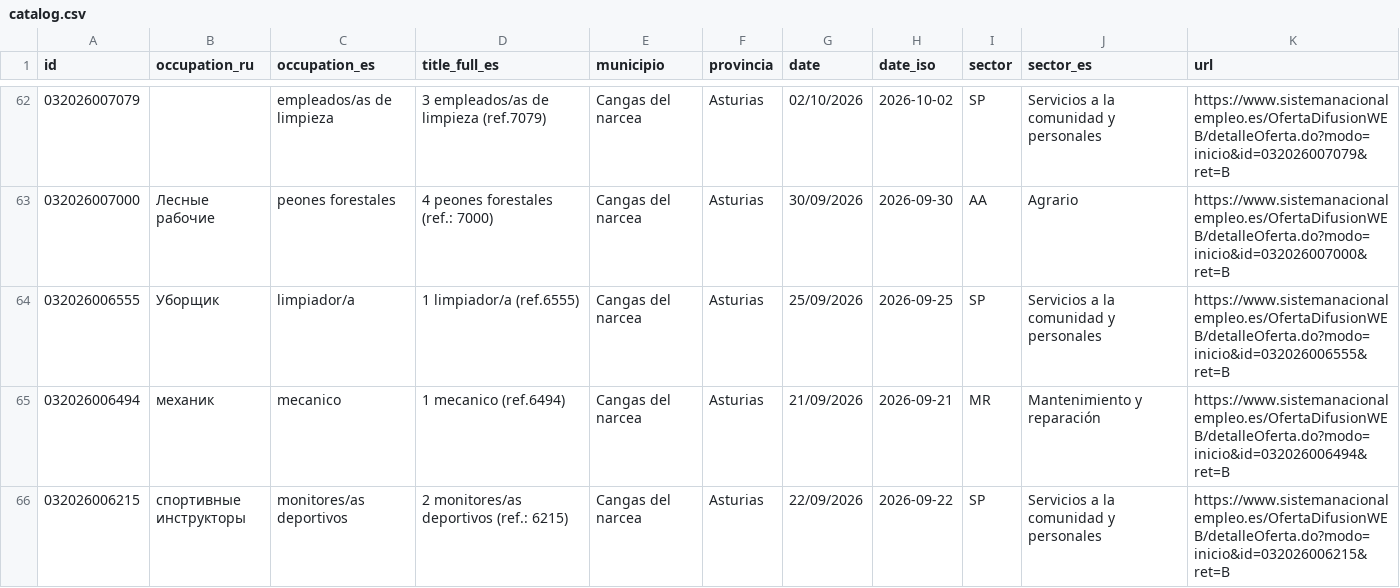
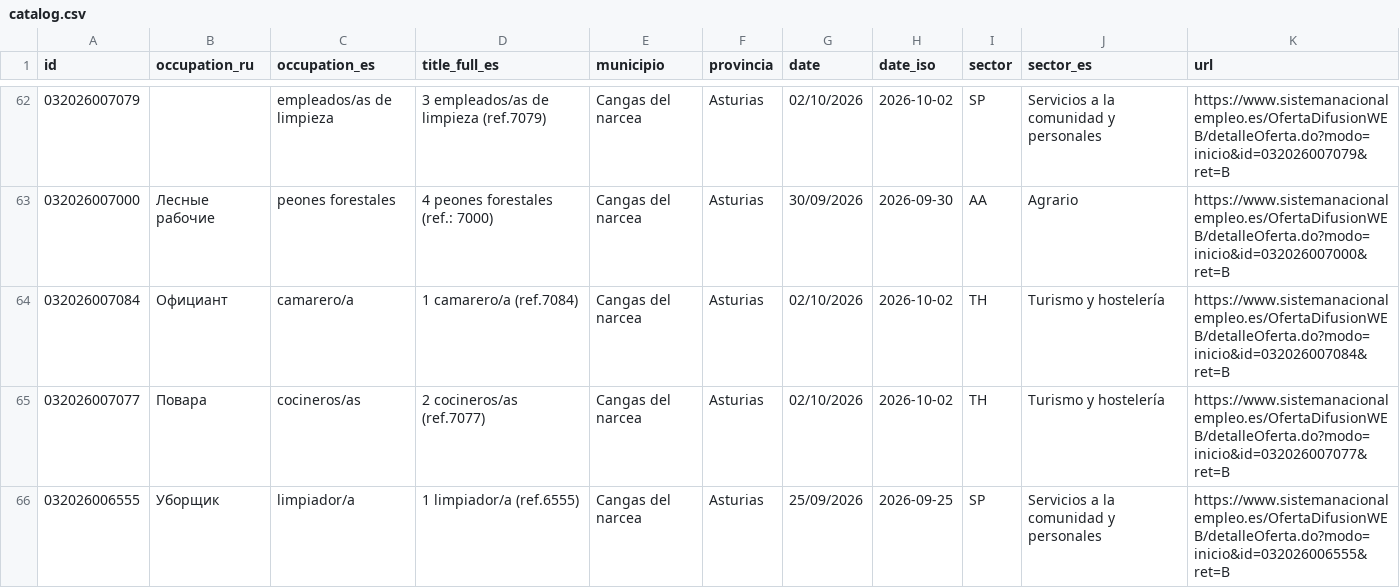
Before and after one commit to RealBuddy/sepe-jobs, a CSV file: catalog.csv, drawn as a sheet; only a part is shown, gaps mark what is left out; the shorter side is filled out with more unchanged rows; the diff covers the shown part only.

```diff
--- a/catalog.csv
+++ b/catalog.csv
@@ -63,2 +63,4 @@
 032026007000,Лесные рабочие,peones forestales,4 peones forestales (ref.: 7000),Cangas del narcea,Asturias,30/09/2026,2026-09-30,AA,Agrario,https://www.sistemanacionalempleo.es/OfertaDifusionWEB/detalleOferta.do?modo=inicio&id=032026007000&ret=B
+032026007084,Официант,camarero/a,1 camarero/a (ref.7084),Cangas del narcea,Asturias,02/10/2026,2026-10-02,TH,Turismo y hostelería,https://www.sistemanacionalempleo.es/OfertaDifusionWEB/detalleOferta.do?modo=inicio&id=032026007084&ret=B
+032026007077,Повара,cocineros/as,2 cocineros/as (ref.7077),Cangas del narcea,Asturias,02/10/2026,2026-10-02,TH,Turismo y hostelería,https://www.sistemanacionalempleo.es/OfertaDifusionWEB/detalleOferta.do?modo=inicio&id=032026007077&ret=B
 032026006555,Уборщик,limpiador/a,1 limpiador/a (ref.6555),Cangas del narcea,Asturias,25/09/2026,2026-09-25,SP,Servicios a la comunidad y personales,https://www.sistemanacionalempleo.es/OfertaDifusionWEB/detalleOferta.do?modo=inicio&id=032026006555&ret=B
```
Also changed, not shown: 7 added rows and 3 removed rows elsewhere in this file, 15 other files.
